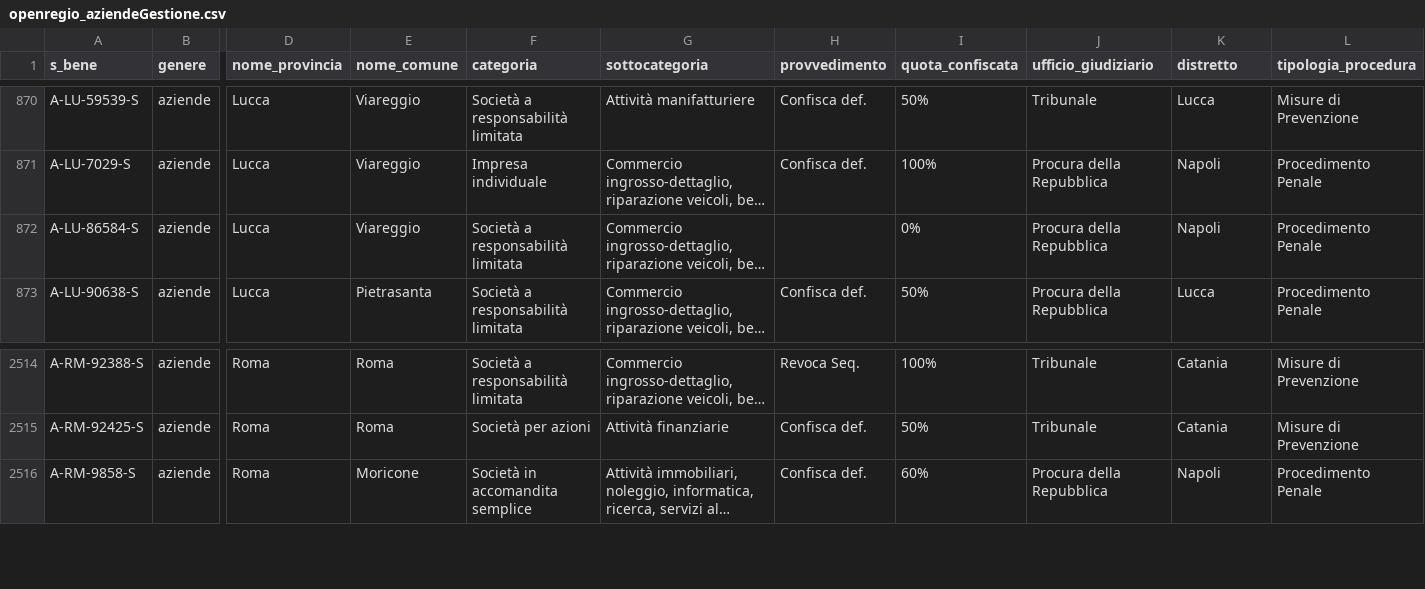
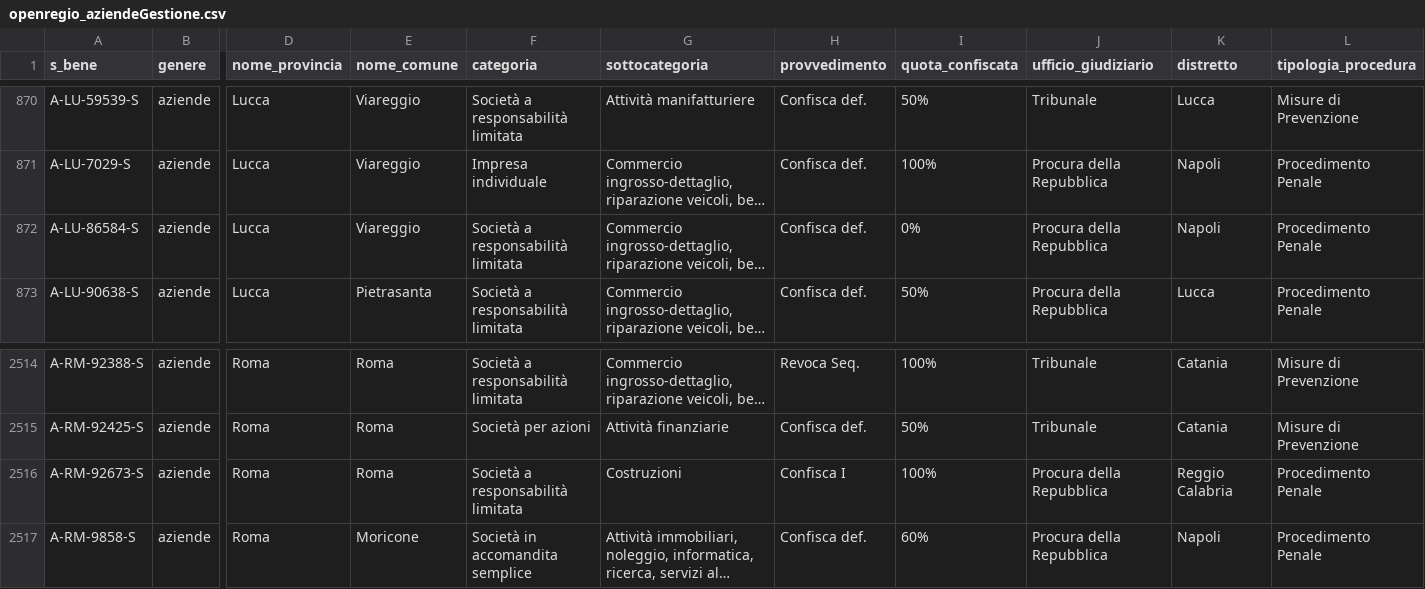
Before and after one commit to aborruso/firstaction, a CSV file: openregio_aziendeGestione.csv, drawn as a sheet; only a part is shown, gaps mark what is left out; long unchanged cells end in …; rows hold the shown columns only; the diff names each change by its address in the sheet, - before the commit and + after, or states it on an @@ line.

```diff
--- a/openregio_aziendeGestione.csv
+++ b/openregio_aziendeGestione.csv
-H872 (provvedimento): (empty)
+H872 (provvedimento): Confisca def.
+row 2516: A-RM-92673-S | aziende | Roma | Roma | Società a responsabilità limitata | Costruzioni | Confisca I | 100% | Procura della Repubblica | Reggio Calabria | Procedimento Penale
```
Also changed, not shown: openregio_procedureGestione.csv, processing/log.csv, 3 other files.
